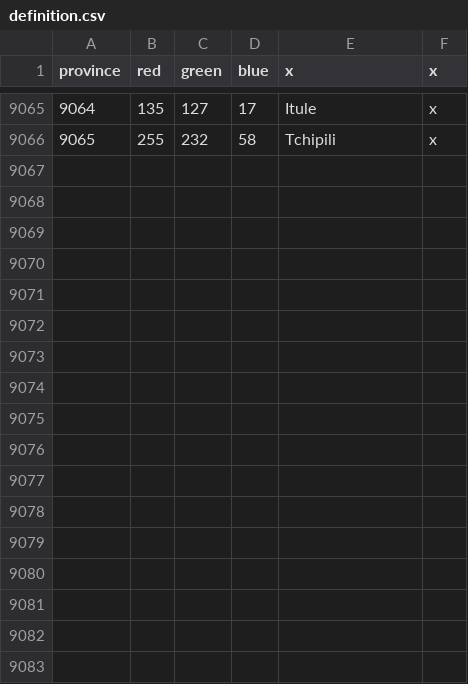
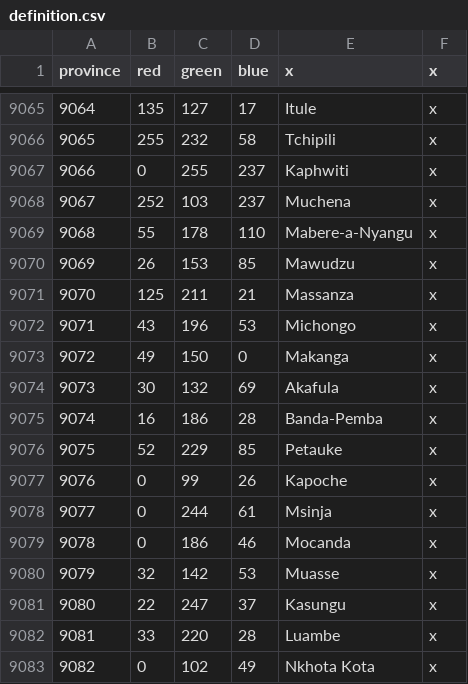
Before and after one commit to LeRoi6/Africa-Universalis-Modding-Community, a CSV file: map/definition.csv, drawn as a sheet; only a part is shown, gaps mark what is left out; the diff names each change by its address in the sheet, - before the commit and + after, or states it on an @@ line.

```diff
--- a/map/definition.csv
+++ b/map/definition.csv
+row 9067: 9066 | 0 | 255 | 237 | Kaphwiti | x
+row 9068: 9067 | 252 | 103 | 237 | Muchena | x
+row 9069: 9068 | 55 | 178 | 110 | Mabere-a-Nyangu | x
+row 9070: 9069 | 26 | 153 | 85 | Mawudzu | x
+row 9071: 9070 | 125 | 211 | 21 | Massanza | x
+row 9072: 9071 | 43 | 196 | 53 | Michongo | x
+row 9073: 9072 | 49 | 150 | 0 | Makanga | x
+row 9074: 9073 | 30 | 132 | 69 | Akafula | x
+row 9075: 9074 | 16 | 186 | 28 | Banda-Pemba | x
+row 9076: 9075 | 52 | 229 | 85 | Petauke | x
+row 9077: 9076 | 0 | 99 | 26 | Kapoche | x
+row 9078: 9077 | 0 | 244 | 61 | Msinja | x
+row 9079: 9078 | 0 | 186 | 46 | Mocanda | x
+row 9080: 9079 | 32 | 142 | 53 | Muasse | x
+row 9081: 9080 | 22 | 247 | 37 | Kasungu | x
+row 9082: 9081 | 33 | 220 | 28 | Luambe | x
+row 9083: 9082 | 0 | 102 | 49 | Nkhota Kota | x
```
Also changed, not shown: 30 other files.
